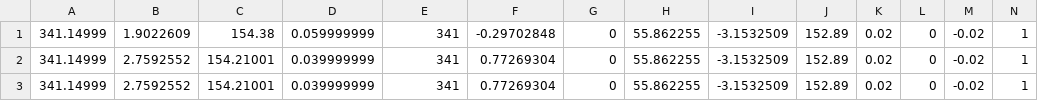
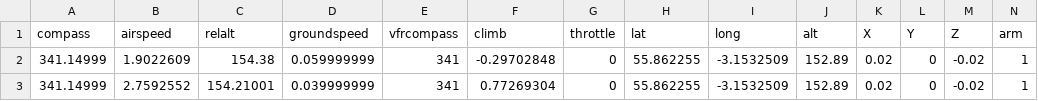
Before and after one commit to crvogt/functions_test, a CSV file: AutoPilotData/configSpaceTests/Roslin_Third_Flight_March_17_v2.csv, drawn as a sheet; only a part is shown; the shorter side is filled out with more unchanged rows; rows hold the shown columns only; the diff names each change by its address in the sheet, - before the commit and + after, or states it on an @@ line.

```diff
--- a/AutoPilotData/configSpaceTests/Roslin_Third_Flight_March_17_v2.csv
+++ b/AutoPilotData/configSpaceTests/Roslin_Third_Flight_March_17_v2.csv
+row 1: compass | airspeed | relalt | groundspeed | vfrcompass | climb | throttle | lat | long | alt | X | Y | Z | arm
```
Also changed, not shown: 20 other files.
